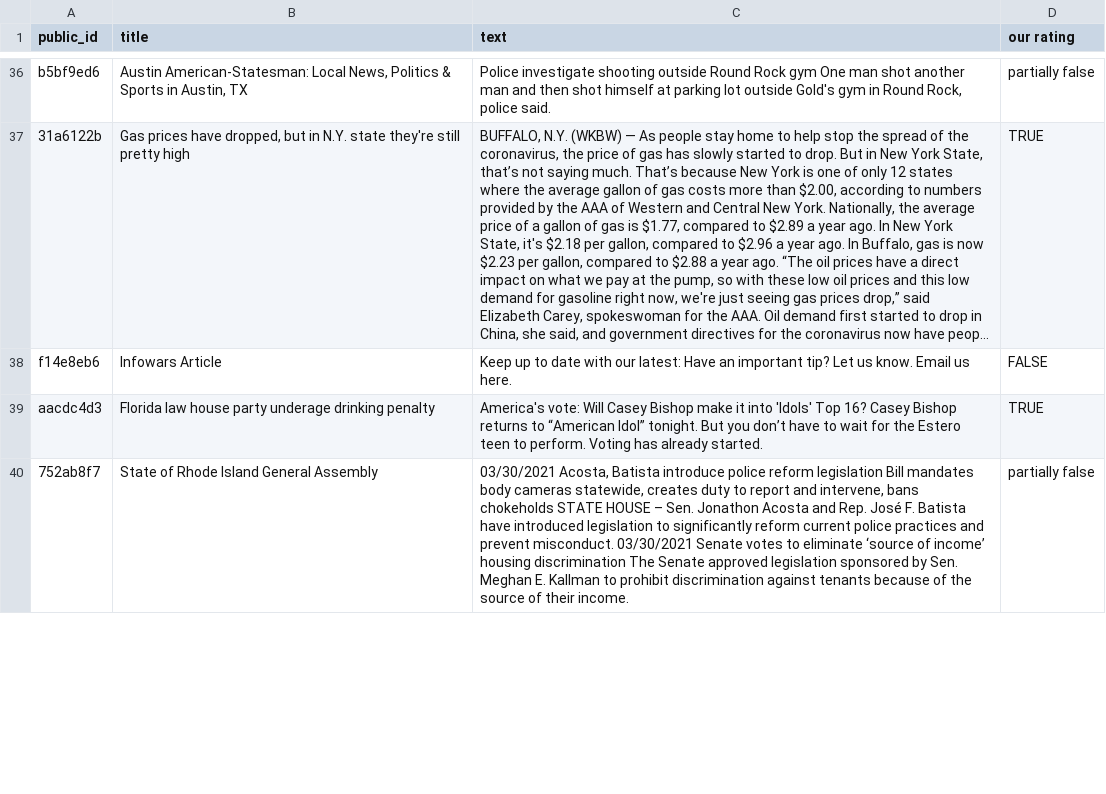
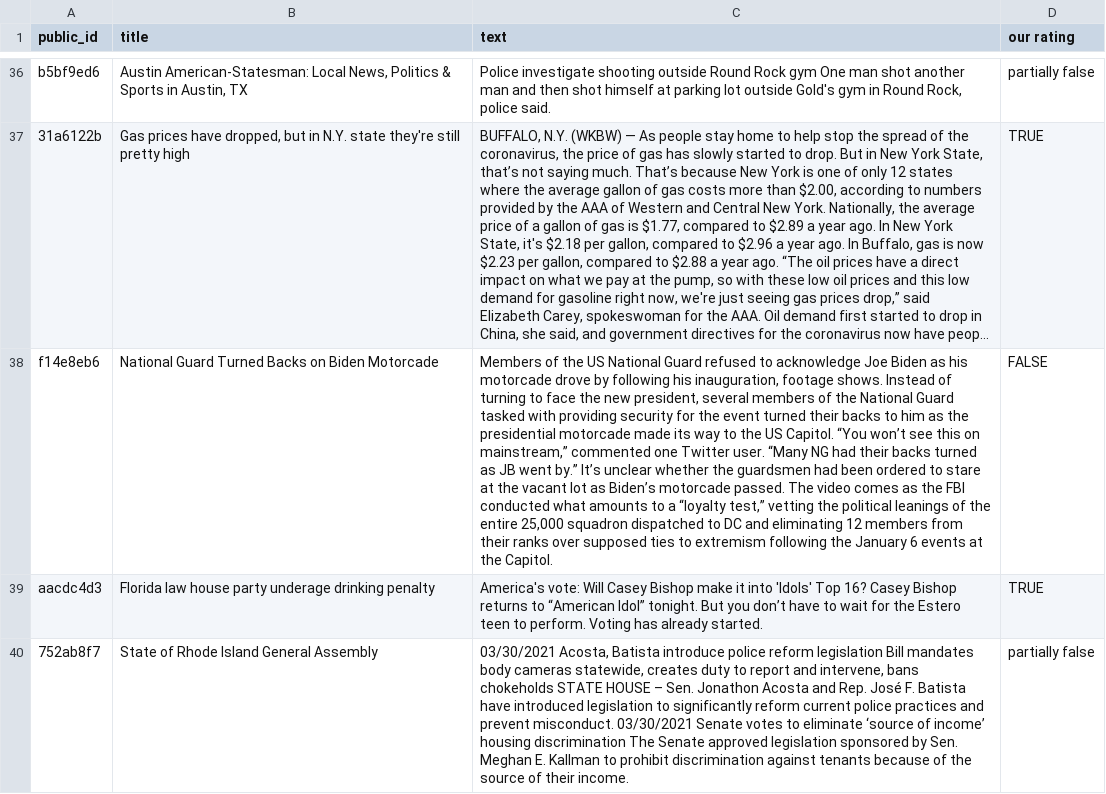
Before and after one commit to silviuoprea/checkthat, a CSV file: task3/data/subtask-3a--english/task_3a_sample_data.csv, drawn as a sheet; only a part is shown, gaps mark what is left out; long unchanged cells end in …; the diff names each change by its address in the sheet, - before the commit and + after, or states it on an @@ line.

Commit message:
Update task_3a_sample_data.csv

```diff
--- a/task3/data/subtask-3a--english/task_3a_sample_data.csv
+++ b/task3/data/subtask-3a--english/task_3a_sample_data.csv
-B38 (title): Infowars Article
+B38 (title): National Guard Turned Backs on Biden Motorcade
-C38 (text): Keep up to date with our latest: Have an important tip? Let us know. Email us here.
+C38 (text): Members of the US National Guard refused to acknowledge Joe Biden as his motorcade drove by following his inauguration, footage shows. Instead of turning to face the new president, several members of the National Guard tasked with providing security for the event turned their backs to him as the presidential motorcade made its way to the US Capitol. “You won’t see this on mainstream,” commented one Twitter user. “Many NG had their backs turned as JB went by.” It’s unclear whether the guardsmen had been ordered to stare at the vacant lot as Biden’s motorcade passed. The video comes as the FBI conducted what amounts to a “loyalty test,” vetting the political leanings of the entire 25,000 squadron dispatched to DC and eliminating 12 members from their ranks over supposed ties to extremism following the January 6 events at the Capitol.
```
